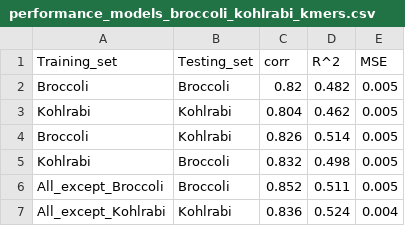
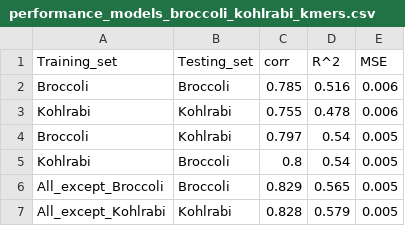
Before and after one commit to maurope/wur, a CSV file: brassica/k-mers/output/performance_models_broccoli_kohlrabi_kmers.csv, drawn as a sheet.

```diff
--- a/brassica/k-mers/output/performance_models_broccoli_kohlrabi_kmers.csv
+++ b/brassica/k-mers/output/performance_models_broccoli_kohlrabi_kmers.csv
@@ -1,7 +1,7 @@
 Training_set,Testing_set,corr,R^2,MSE
-Broccoli,Broccoli,0.82,0.482,0.005
-Kohlrabi,Kohlrabi,0.804,0.462,0.005
-Broccoli,Kohlrabi,0.826,0.514,0.005
-Kohlrabi,Broccoli,0.832,0.498,0.005
-All_except_Broccoli,Broccoli,0.852,0.511,0.005
-All_except_Kohlrabi,Kohlrabi,0.836,0.524,0.004
+Broccoli,Broccoli,0.785,0.516,0.006
+Kohlrabi,Kohlrabi,0.755,0.478,0.006
+Broccoli,Kohlrabi,0.797,0.54,0.005
+Kohlrabi,Broccoli,0.8,0.54,0.005
+All_except_Broccoli,Broccoli,0.829,0.565,0.005
+All_except_Kohlrabi,Kohlrabi,0.828,0.579,0.005
```
Also changed, not shown: 3 other files.
